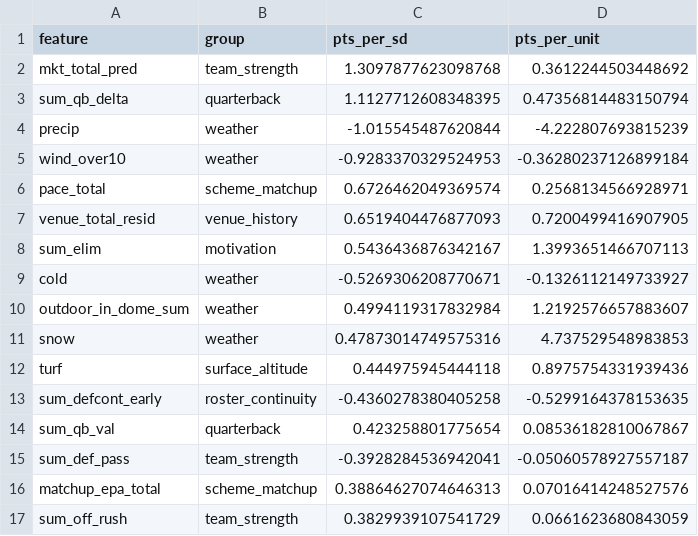
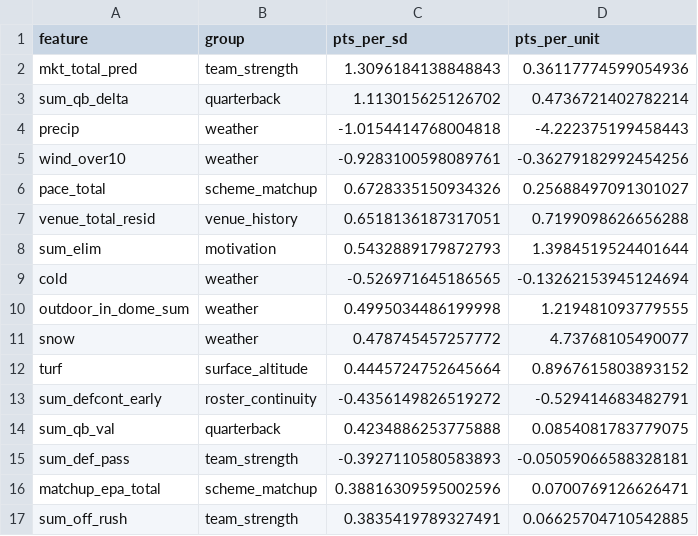
Before and after one commit to jferaz23/nfl-line-model, a CSV file: artifacts/total_coefficients.csv, drawn as a sheet; only a part is shown; the diff covers the shown part only.

```diff
--- a/artifacts/total_coefficients.csv
+++ b/artifacts/total_coefficients.csv
@@ -1,17 +1,17 @@
 feature,group,pts_per_sd,pts_per_unit
-mkt_total_pred,team_strength,1.3097877623098768,0.3612244503448692
-sum_qb_delta,quarterback,1.1127712608348395,0.47356814483150794
-precip,weather,-1.015545487620844,-4.222807693815239
-wind_over10,weather,-0.9283370329524953,-0.36280237126899184
-pace_total,scheme_matchup,0.6726462049369574,0.2568134566928971
-venue_total_resid,venue_history,0.6519404476877093,0.7200499416907905
-sum_elim,motivation,0.5436436876342167,1.3993651466707113
-cold,weather,-0.5269306208770671,-0.1326112149733927
-outdoor_in_dome_sum,weather,0.4994119317832984,1.2192576657883607
-snow,weather,0.47873014749575316,4.737529548983853
-turf,surface_altitude,0.444975945444118,0.8975754331939436
-sum_defcont_early,roster_continuity,-0.4360278380405258,-0.5299164378153635
-sum_qb_val,quarterback,0.423258801775654,0.08536182810067867
-sum_def_pass,team_strength,-0.3928284536942041,-0.05060578927557187
-matchup_epa_total,scheme_matchup,0.38864627074646313,0.07016414248527576
-sum_off_rush,team_strength,0.3829939107541729,0.0661623680843059
+mkt_total_pred,team_strength,1.3096184138848843,0.36117774599054936
+sum_qb_delta,quarterback,1.113015625126702,0.4736721402782214
+precip,weather,-1.0154414768004818,-4.222375199458443
+wind_over10,weather,-0.9283100598089761,-0.36279182992454256
+pace_total,scheme_matchup,0.6728335150934326,0.25688497091301027
+venue_total_resid,venue_history,0.6518136187317051,0.7199098626656288
+sum_elim,motivation,0.5432889179872793,1.3984519524401644
+cold,weather,-0.526971645186565,-0.13262153945124694
+outdoor_in_dome_sum,weather,0.4995034486199998,1.219481093779555
+snow,weather,0.478745457257772,4.73768105490077
+turf,surface_altitude,0.4445724752645664,0.8967615803893152
+sum_defcont_early,roster_continuity,-0.4356149826519272,-0.529414683482791
+sum_qb_val,quarterback,0.4234886253775888,0.0854081783779075
+sum_def_pass,team_strength,-0.3927110580583893,-0.05059066588328181
+matchup_epa_total,scheme_matchup,0.38816309595002596,0.0700769126626471
+sum_off_rush,team_strength,0.3835419789327491,0.06625704710542885
```
Also changed, not shown: 2 added rows, 2 removed rows and 56 edited cells elsewhere in this file, artifacts/kalshi/kalshi_nfl.csv, artifacts/lines/espn_lines.csv, 9 other files.
